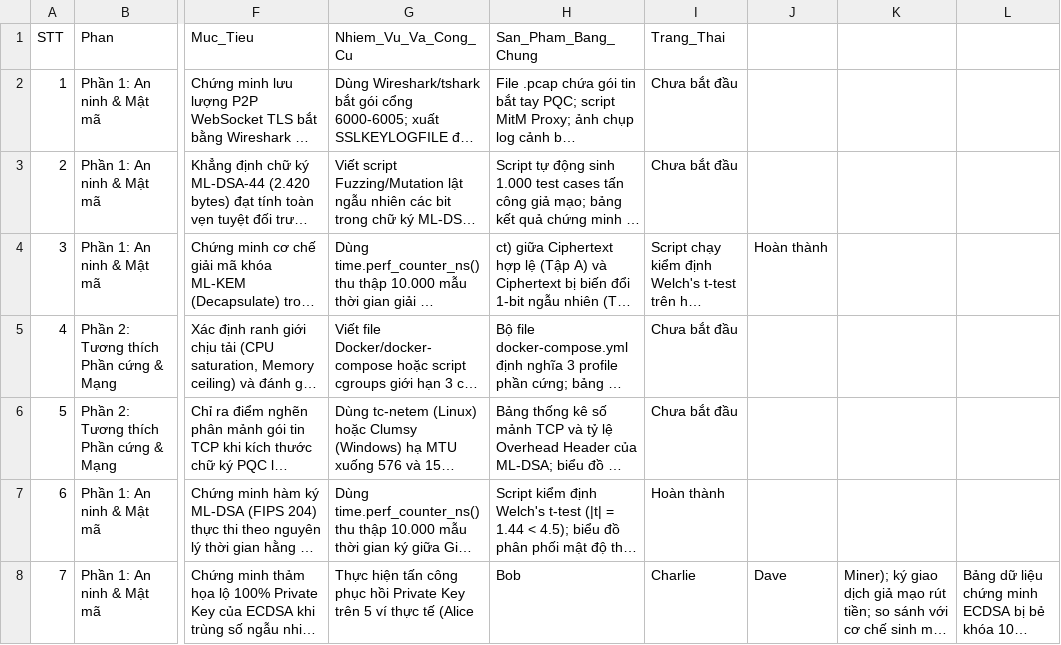
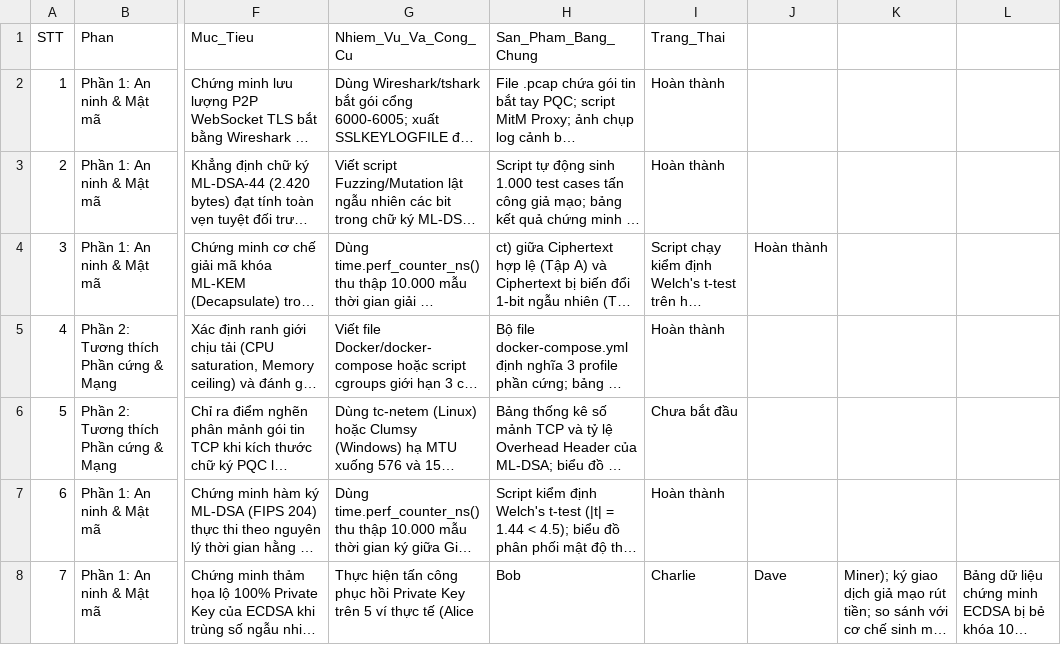
Before and after one commit to Jakiduy1410/Blockchain-CSATT, a CSV file: phan_cong_kich_ban_kiem_thu_pqc.csv, drawn as a sheet; only a part is shown, gaps mark what is left out; long unchanged cells end in …; the diff names each change by its address in the sheet, - before the commit and + after, or states it on an @@ line.

```diff
--- a/phan_cong_kich_ban_kiem_thu_pqc.csv
+++ b/phan_cong_kich_ban_kiem_thu_pqc.csv
-I2:I3 (Trang_Thai): Chưa bắt đầu
+I2:I3 (Trang_Thai): Hoàn thành
-I5 (Trang_Thai): Chưa bắt đầu
+I5 (Trang_Thai): Hoàn thành
```
Also changed, not shown: 40 other files.
